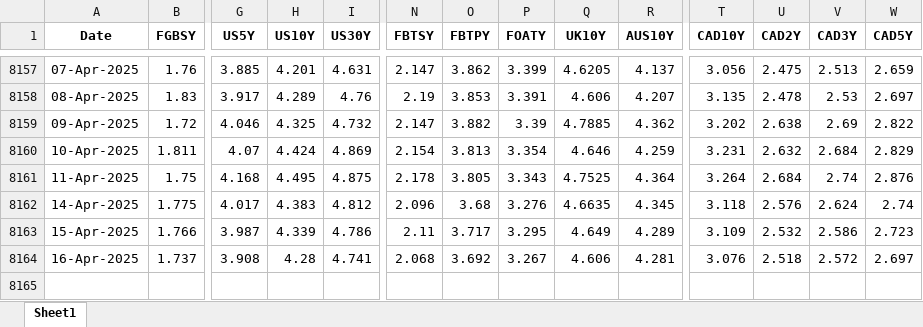
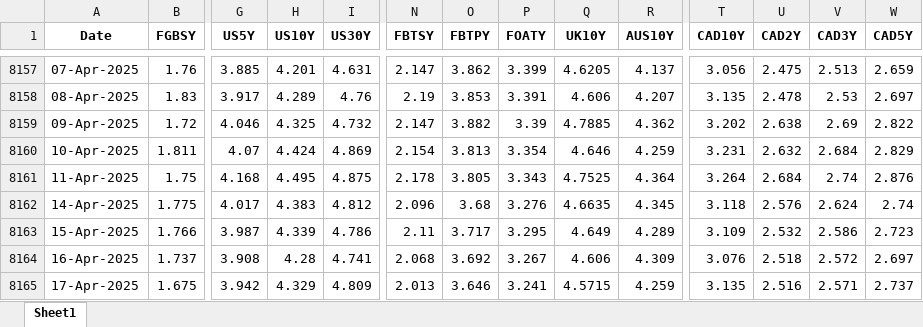
Before and after one commit to thakkarchintan/bond-analytics, an Excel workbook: Final.xlsx, sheet Sheet1, drawn as a sheet; only a part is shown, gaps mark what is left out; values as stored, in another font and other column widths than the file's, no borders; rows hold the shown columns only; the diff names each change by its address in the sheet, - before the commit and + after, or states it on an @@ line.

Commit message:
Excel data updated for date 18-04-2025

```diff
--- a/Final.xlsx (sheet Sheet1)
+++ b/Final.xlsx (sheet Sheet1)
-R8164 (AUS10Y): 4.281
+R8164 (AUS10Y): 4.309
+row 8165: 17-Apr-2025 | 1.675 | 3.942 | 4.329 | 4.809 | 2.013 | 3.646 | 3.241 | 4.5715 | 4.259 | 3.135 | 2.516 | 2.571 | 2.737
```
